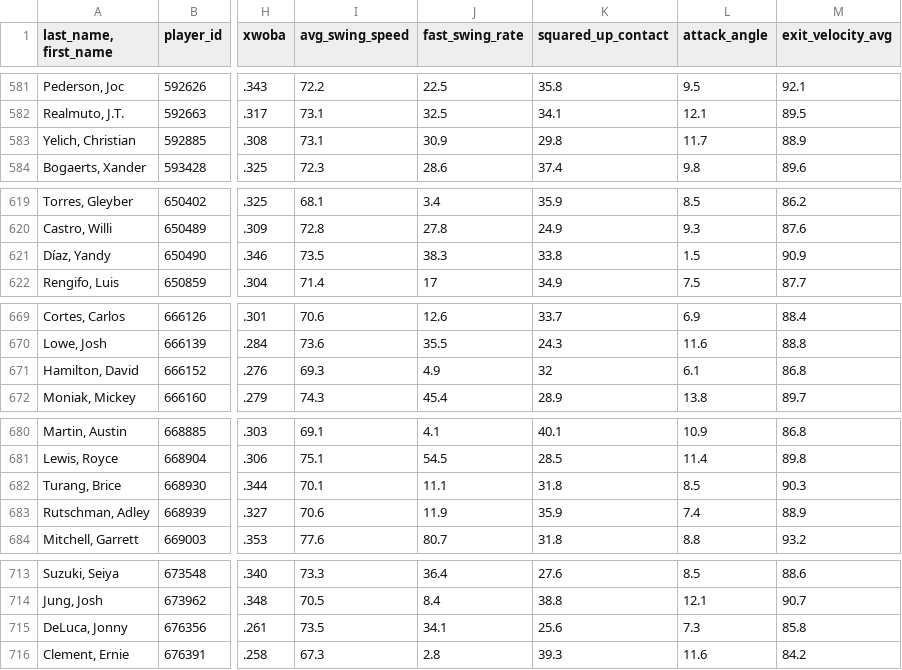
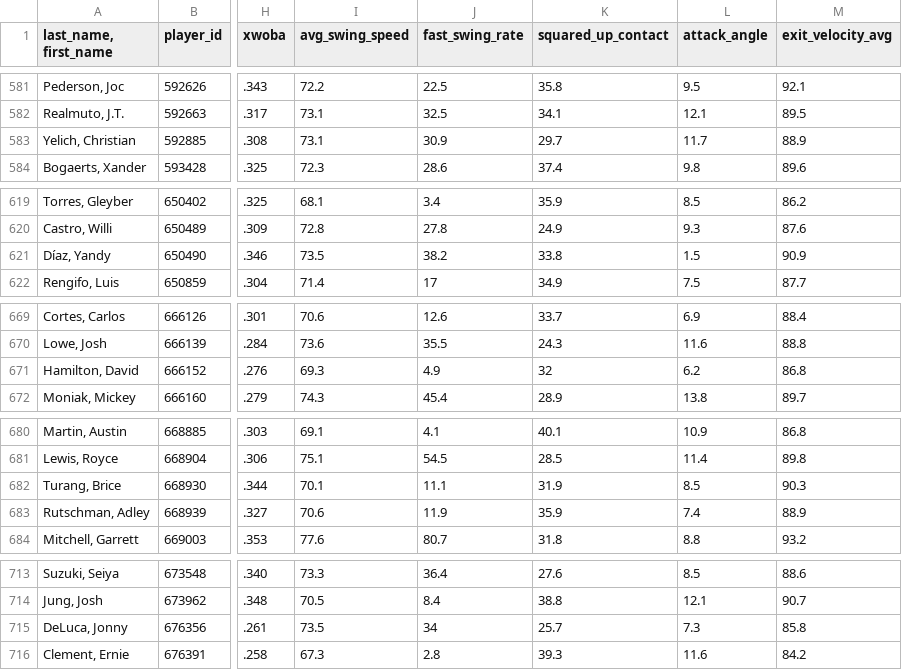
Before and after one commit to JunruWu/mlb-player-similarity, a CSV file: data/stats.csv, drawn as a sheet; only a part is shown, gaps mark what is left out; the diff covers the shown part only; the diff names each change by its address in the sheet, - before the commit and + after, or states it on an @@ line.

```diff
--- a/data/stats.csv
+++ b/data/stats.csv
-K583 (squared_up_contact): 29.8
+K583 (squared_up_contact): 29.7
-J621 (fast_swing_rate): 38.3
+J621 (fast_swing_rate): 38.2
-L671 (attack_angle): 6.1
+L671 (attack_angle): 6.2
-K682 (squared_up_contact): 31.8
+K682 (squared_up_contact): 31.9
-J715 (fast_swing_rate): 34.1
+J715 (fast_swing_rate): 34
-K715 (squared_up_contact): 25.6
+K715 (squared_up_contact): 25.7
```
Also changed, not shown: 2 edited cells elsewhere in this file.
